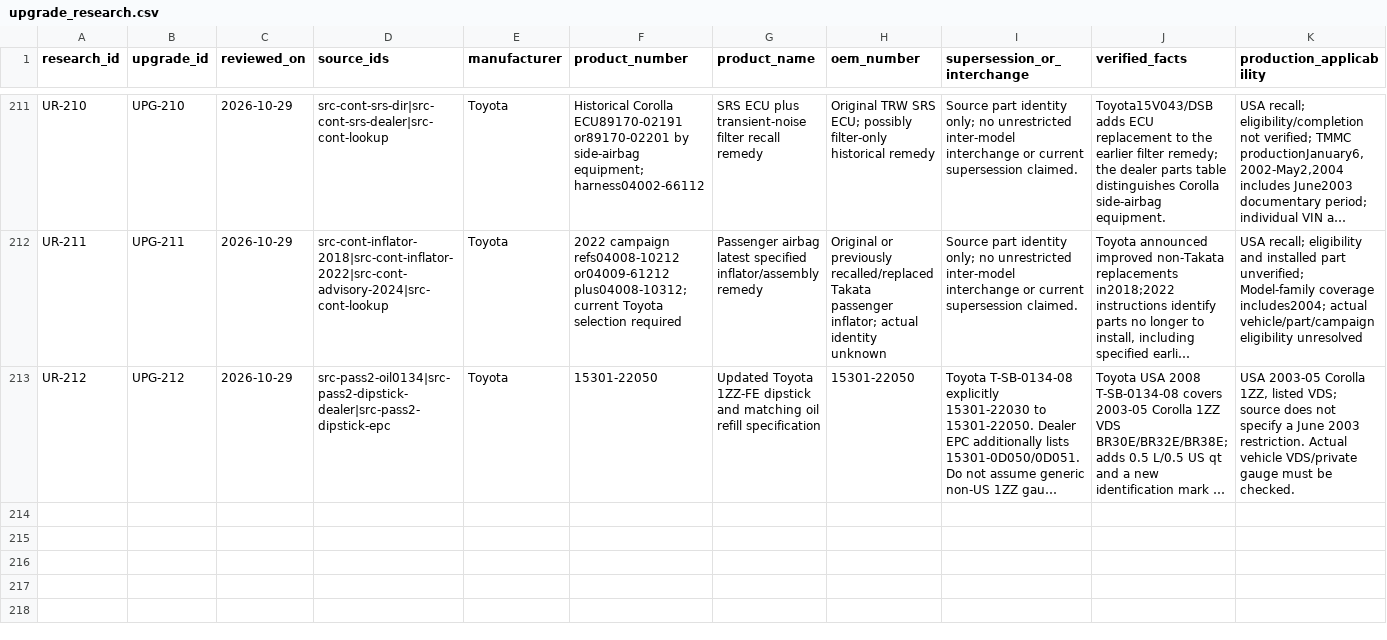
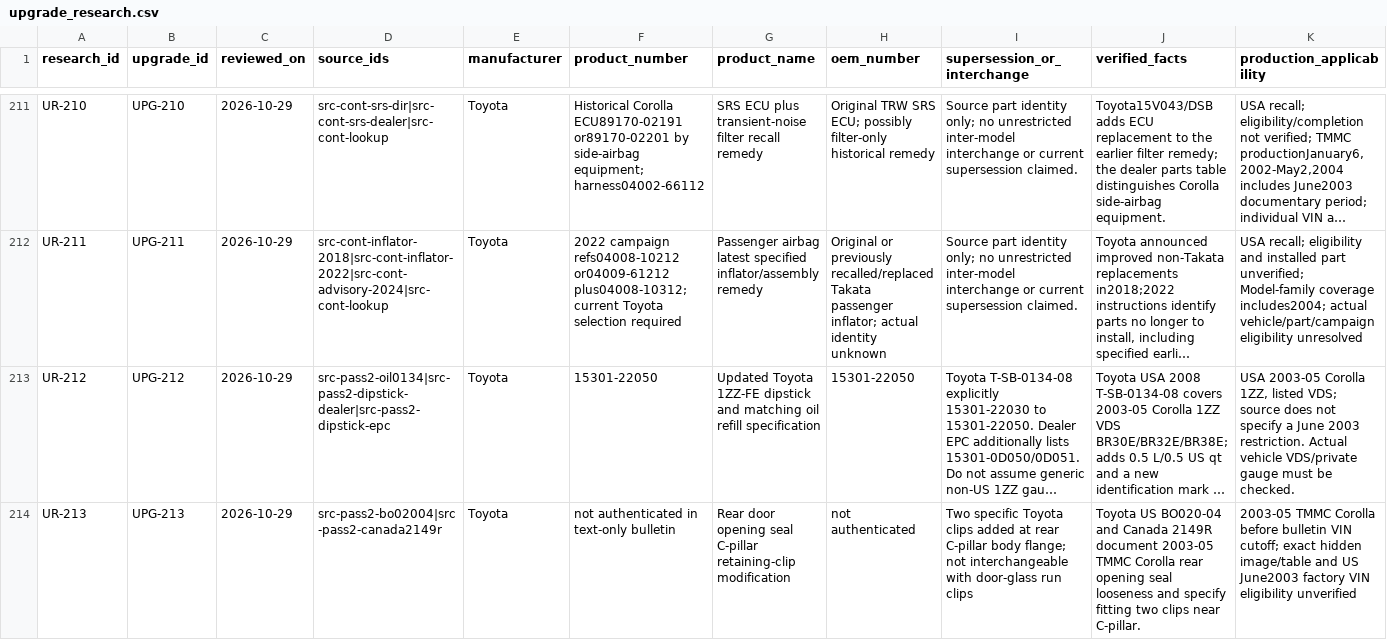
Before and after one commit to 79cbd8hmgj-wq/Felicity, a CSV file: database/upgrade_research.csv, drawn as a sheet; only a part is shown, gaps mark what is left out; long unchanged cells end in …; rows hold the shown columns only; the diff names each change by its address in the sheet, - before the commit and + after, or states it on an @@ line.

Commit message:
research: index UPG-213 factory rear weatherstrip clip evidence

```diff
--- a/database/upgrade_research.csv
+++ b/database/upgrade_research.csv
+row 214: UR-213 | UPG-213 | 2026-10-29 | src-pass2-bo02004|src-pass2-canada2149r | Toyota | not authenticated in text-only bulletin | Rear door opening seal C-pillar retaining-clip modification | not authenticated | Two specific Toyota clips added at rear C-pillar body flange; not interchangeable with door-glass run clips | Toyota US BO020-04 and Canada 2149R document 2003-05 TMMC Corolla rear opening seal looseness and specify fitting two clips near C-pillar. | 2003-05 TMMC Corolla before bulletin VIN cutoff; exact hidden image/table and US June2003 factory VIN eligibility unverified
```
